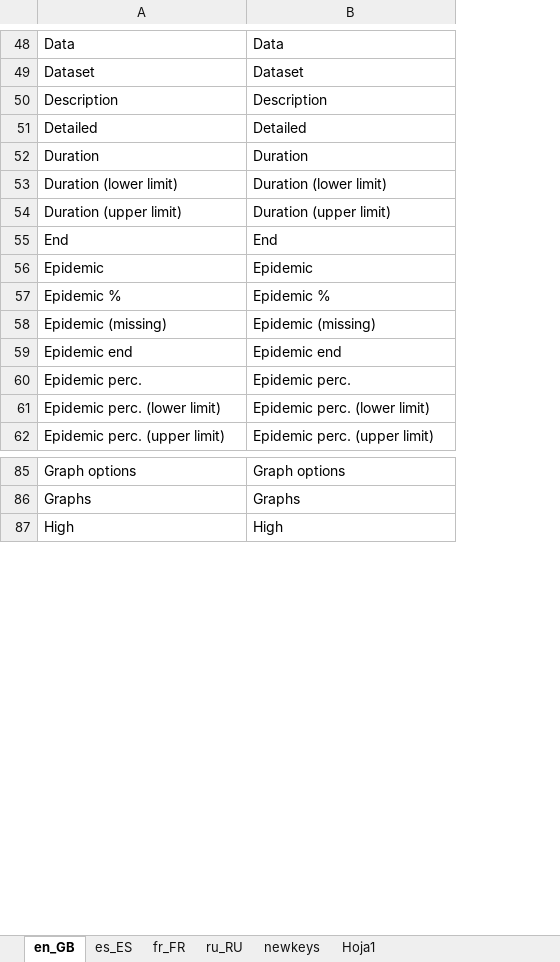
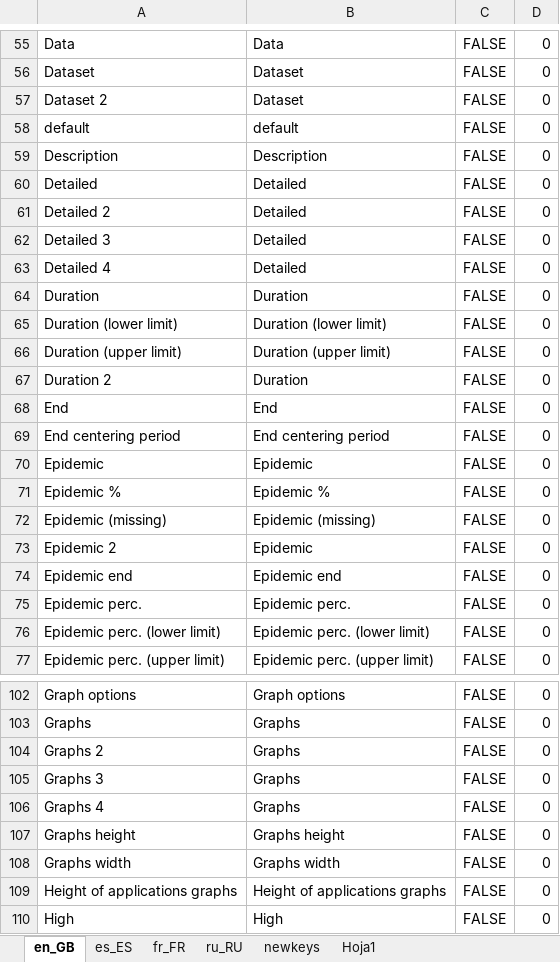
Before and after one commit to lozalojo/memapp, an Excel workbook: inst/shinyapp/lang/languages v2.xlsx, sheet en_GB, drawn as a sheet; only a part is shown, gaps mark what is left out; values as stored, in another font and other column widths than the file's, no borders; the diff covers the shown part only; the diff names each change by its address in the sheet, - before the commit and + after, or states it on an @@ line.

```diff
--- a/inst/shinyapp/lang/languages v2.xlsx (sheet en_GB)
+++ b/inst/shinyapp/lang/languages v2.xlsx (sheet en_GB)
+column C, rows 55-56: FALSE | FALSE; rows 59-60: FALSE | FALSE; rows 64-66: all FALSE; row 68: FALSE; rows 70-72: all FALSE; rows 74-77: all FALSE; rows 102-103: FALSE | FALSE; row 110: FALSE
+column D, rows 55-56: 0 | 0; rows 59-60: 0 | 0; rows 64-66: all 0; row 68: 0; rows 70-72: all 0; rows 74-77: all 0; rows 102-103: 0 | 0; row 110: 0
@@ row 344 moved to row 57: Dataset 2 @@
@@ row 303 moved to row 58: default @@
+row 61: Detailed 2 | Detailed | FALSE | 0
+row 62: Detailed 3 | Detailed | FALSE | 0
+row 63: Detailed 4 | Detailed | FALSE | 0
+row 67: Duration 2 | Duration | FALSE | 0
@@ row 289 moved to row 69: End centering period @@
+row 73: Epidemic 2 | Epidemic | FALSE | 0
+row 104: Graphs 2 | Graphs | FALSE | 0
+row 105: Graphs 3 | Graphs | FALSE | 0
+row 106: Graphs 4 | Graphs | FALSE | 0
@@ row 341 moved to row 107: Graphs height @@
@@ row 339 moved to row 108: Graphs width @@
@@ row 342 moved to row 109: Height of applications graphs @@
```
Also changed, not shown: 8 added rows, 8 removed rows, 76 moved rows and 4 edited cells elsewhere in this sheet, sheet newkeys, sheet fr_FR, sheet ru_RU, sheet es_ES, 6 other files.
